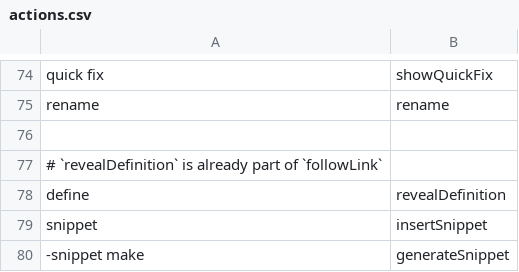
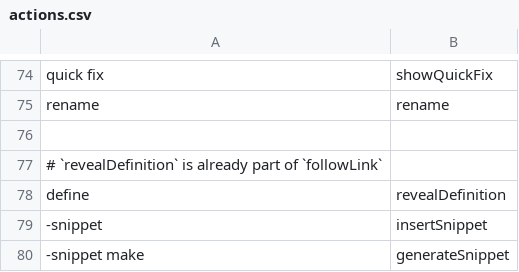
Before and after one commit to saidelike/cursorless-settings, a CSV file: actions.csv, drawn as a sheet; only a part is shown, gaps mark what is left out.

Commit message:
disable cursorless snippet command

```diff
--- a/actions.csv
+++ b/actions.csv
@@ -78,3 +78,3 @@ rename, rename
 define, revealDefinition
-snippet, insertSnippet
+-snippet, insertSnippet
 -snippet make, generateSnippet
```
